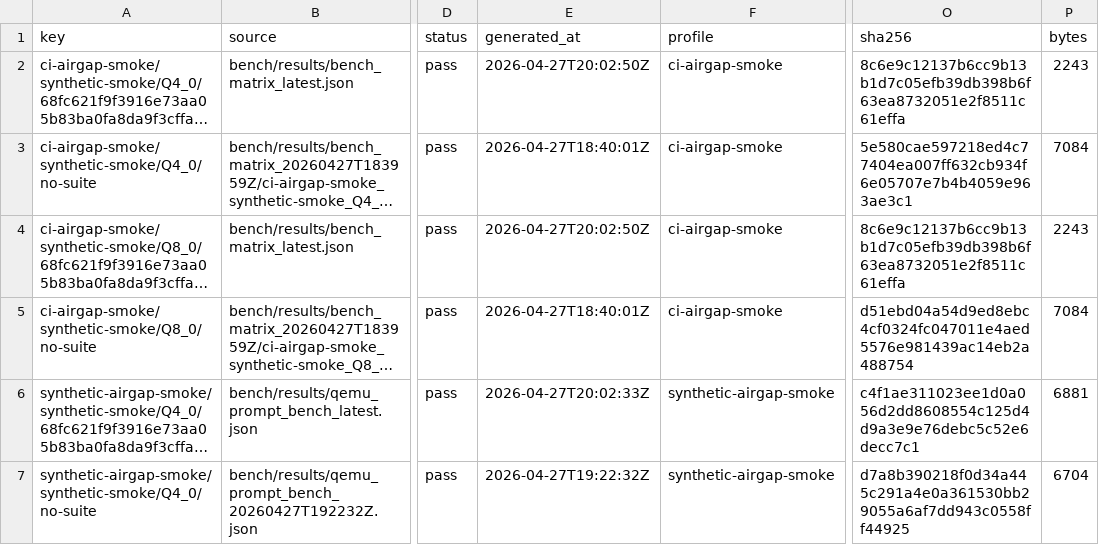
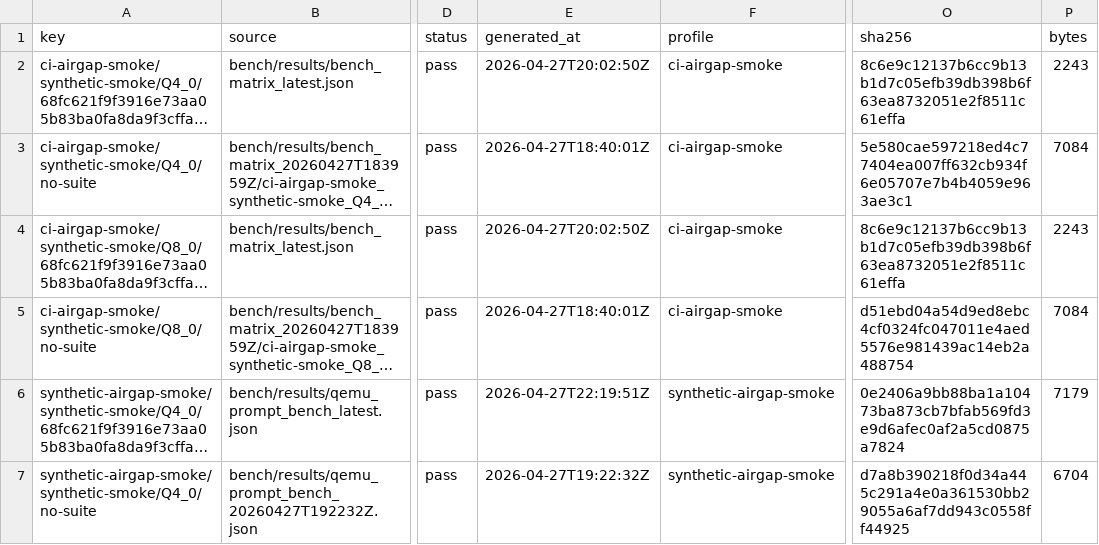
Before and after one commit to daniel-mf-92/holyc-inference, a CSV file: bench/results/bench_artifact_manifest_latest.csv, drawn as a sheet; only a part is shown, gaps mark what is left out; long unchanged cells end in …; the diff names each change by its address in the sheet, - before the commit and + after, or states it on an @@ line.

```diff
--- a/bench/results/bench_artifact_manifest_latest.csv
+++ b/bench/results/bench_artifact_manifest_latest.csv
-E6 (generated_at): 2026-04-27T20:02:33Z
+E6 (generated_at): 2026-04-27T22:19:51Z
-O6 (sha256): c4f1ae311023ee1d0a056d2dd8608554c125d4d9a3e9e76debc5c52e6decc7c1
+O6 (sha256): 0e2406a9bb88ba1a10473ba873cb7bfab569fd3e9d6afec0af2a5cd0875a7824
-P6 (bytes): 6881
+P6 (bytes): 7179
```
Also changed, not shown: bench/results/bench_result_index_latest.csv, bench/results/qemu_prompt_bench_latest.csv, 11 other files.
